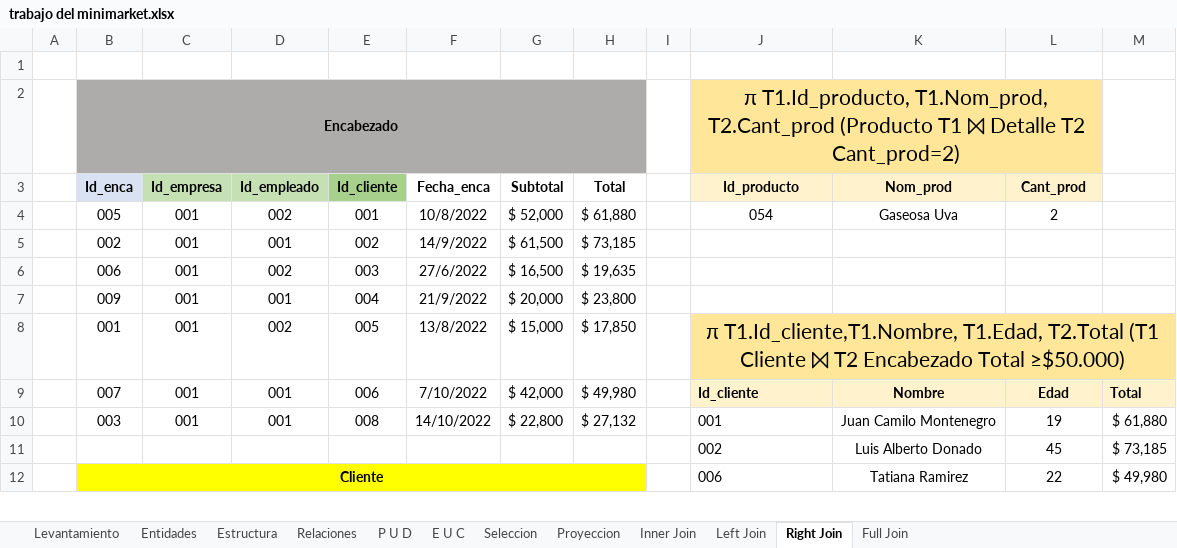
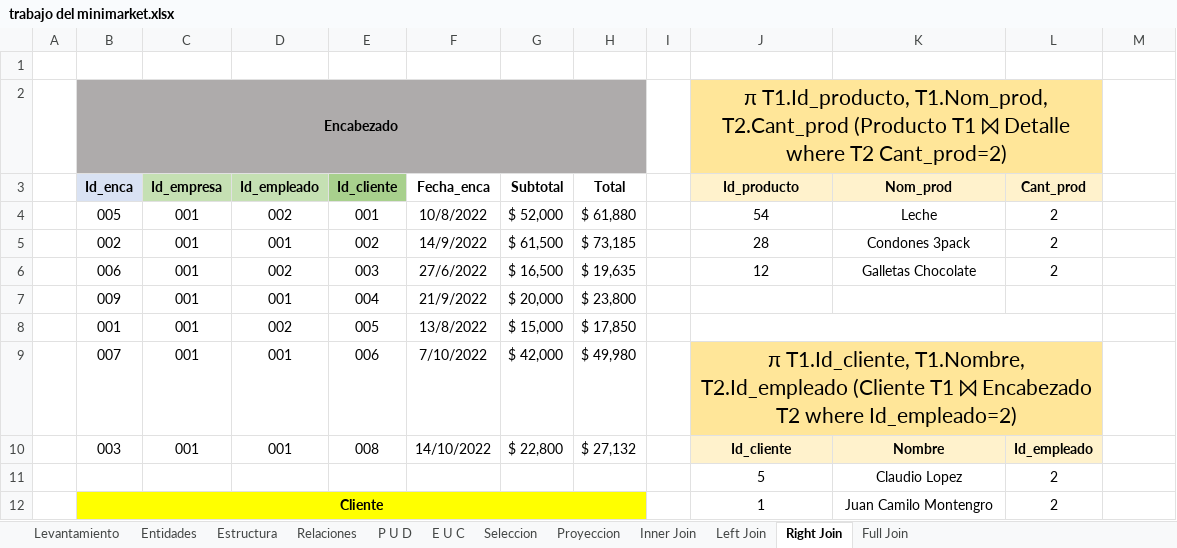
Before and after one commit to Zarkprogame/Bases-de-Datos, an Excel workbook: trabajo del minimarket.xlsx, sheet Right Join, drawn as a sheet; only a part is shown; values as stored, in another font and other column widths than the file's, no borders; removed rows and columns are numbered as before the commit, all else as after; the diff covers the shown part only; the diff names each change by its address in the sheet, - before the commit and + after, or states it on an @@ line.

```diff
--- a/trabajo del minimarket.xlsx (sheet Right Join)
+++ b/trabajo del minimarket.xlsx (sheet Right Join)
-J2 (Id_producto): …⨝ Detalle T2 Cant_prod=2)
+J2 (Id_producto): …⨝ Detalle where T2 Cant_prod=2)
-J4 (Id_producto): 054
+J4 (Id_producto): 54
-K4 (Nom_prod): Gaseosa Uva
+K4 (Nom_prod): Leche
-J5 (Id_producto): (empty)
+J5 (Id_producto): 28
-K5 (Nom_prod): (empty)
+K5 (Nom_prod): Condones 3pack
-L5:L6 (Cant_prod): (empty)
+L5:L6 (Cant_prod): 2
-J6 (Id_producto): (empty)
+J6 (Id_producto): 12
-K6 (Nom_prod): (empty)
+K6 (Nom_prod): Galletas Chocolate
-J8 (Id_producto): π T1.Id_cliente,T1.Nombre, T1.Edad, T2.Total (T1 Cliente ⨝ T2 Encabezado Total ≥$50.000)
+J8 (Id_producto): (empty)
-J8:M8 fill: #FFE699
+J8:M8 fill: none
-J8:M8 merged
+J8:L8 merged
-J9 (Id_producto): Id_cliente
+J9 (Id_producto): π T1.Id_cliente, T1.Nombre, T2.Id_empleado (Cliente T1 ⨝ Encabezado T2 where Id_empleado=2)
-J9:L9 fill: #FFF2CC
+J9:L9 fill: #FFE699
-J9 bold: on
+J9 bold: off, text size: larger
-J9:J10 alignment: left
+J9:J10 alignment: center
+J9:L9 merged
-K9 (Nom_prod): Nombre
+K9 (Nom_prod): (empty)
-L9 (Cant_prod): Edad
+L9 (Cant_prod): (empty)
-M9: Total
+M9: (empty)
-M9 fill: #FFF2CC
+M9 fill: none
-J10 (Id_producto): 001
+J10 (Id_producto): Id_cliente
@@ J10:L10 fill: none → #FFF2CC, bold: off → on @@
-K10 (Nom_prod): Juan Camilo Montenegro
+K10 (Nom_prod): Nombre
-L10 (Cant_prod): 19
+L10 (Cant_prod): Id_empleado
-M10: $ 61,880
+M10: (empty)
-row 11:  |  |  |  |  |  |  |  |  | 002 | Luis Alberto Donado | 45 | $ 73,185
-row 12:  | Cliente |  |  |  |  |  |  |  | 006 | Tatiana Ramirez | 22 | $ 49,980
+row 11:  |  |  |  |  |  |  |  |  | 5 | Claudio Lopez | 2
+row 12:  | Cliente |  |  |  |  |  |  |  | 1 | Juan Camilo Montengro | 2
```
Also changed, not shown: 38 edited cells, cell formats and merged cells elsewhere in this sheet, sheet Full Join, sheet Left Join, sheet Proyeccion.
